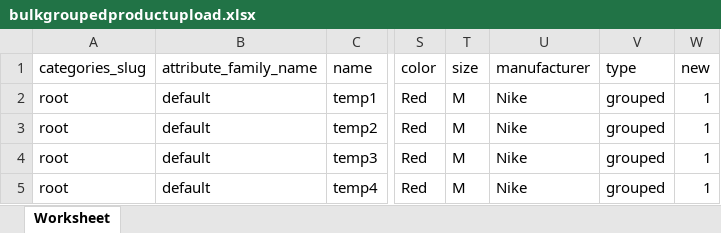
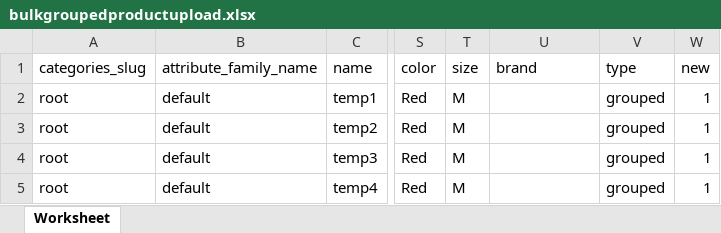
Before and after one commit to bagisto/bagisto-bulk-upload, an Excel workbook: storage/app/public/downloads/sample-files/bulkgroupedproductupload.xlsx, sheet Worksheet, drawn as a sheet; only a part is shown, gaps mark what is left out; values as stored, in another font and other column widths than the file's, no borders; the diff names each change by its address in the sheet, - before the commit and + after, or states it on an @@ line.

Commit message:
fixed issues in downloadable files

```diff
--- a/storage/app/public/downloads/sample-files/bulkgroupedproductupload.xlsx (sheet Worksheet)
+++ b/storage/app/public/downloads/sample-files/bulkgroupedproductupload.xlsx (sheet Worksheet)
-U1: manufacturer
+U1: brand
-U2:U5 (brand): Nike
+U2:U5 (brand): (empty)
```
Also changed, not shown: storage/app/public/downloads/sample-files/bulkbookingproductupload.xlsx, storage/app/public/downloads/sample-files/bulkbundleproductupload.xlsx, 7 other files.
